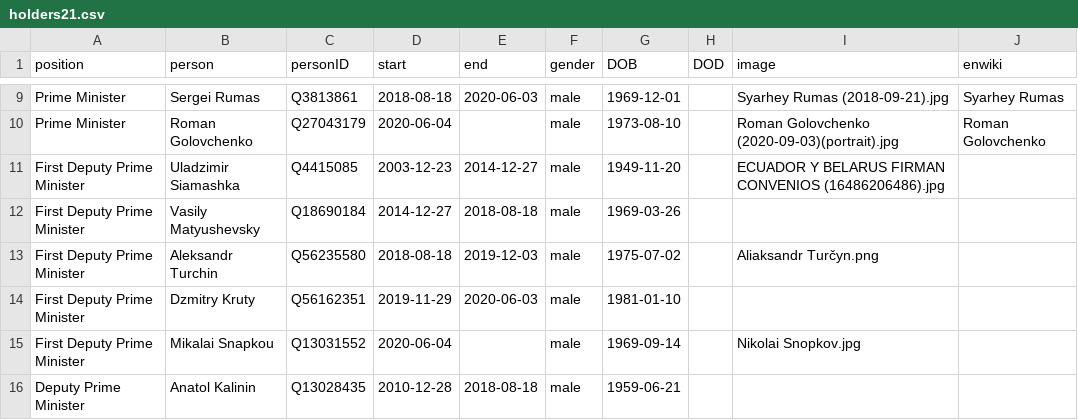
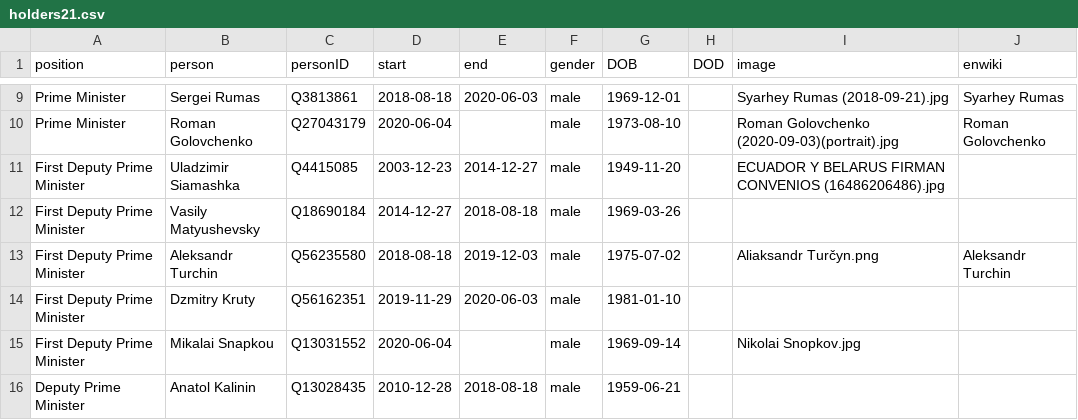
Before and after one commit to every-politician-scrapers/belarus-ministers, a CSV file: html/holders21.csv, drawn as a sheet; only a part is shown, gaps mark what is left out.

Commit message:
PCB update

```diff
--- a/html/holders21.csv
+++ b/html/holders21.csv
@@ -12,3 +12,3 @@ First Deputy Prime Minister,Uladzimir Siamashka,Q4415085,2003-12-23,2014-12-27,m
 First Deputy Prime Minister,Vasily Matyushevsky,Q18690184,2014-12-27,2018-08-18,male,1969-03-26,,,
-First Deputy Prime Minister,Aleksandr Turchin,Q56235580,2018-08-18,2019-12-03,male,1975-07-02,,Aliaksandr Turčyn.png,
+First Deputy Prime Minister,Aleksandr Turchin,Q56235580,2018-08-18,2019-12-03,male,1975-07-02,,Aliaksandr Turčyn.png,Aleksandr Turchin
 First Deputy Prime Minister,Dzmitry Kruty,Q56162351,2019-11-29,2020-06-03,male,1981-01-10,,,
```
